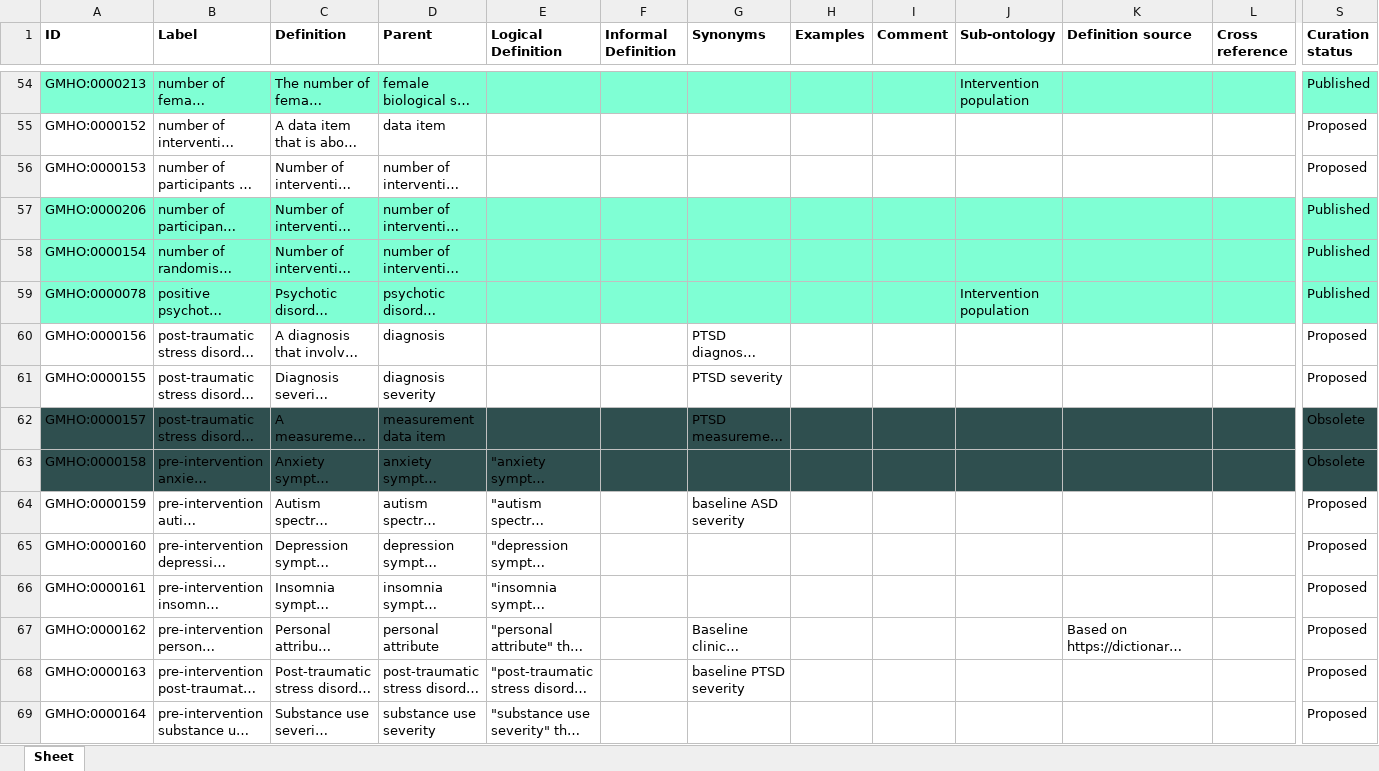
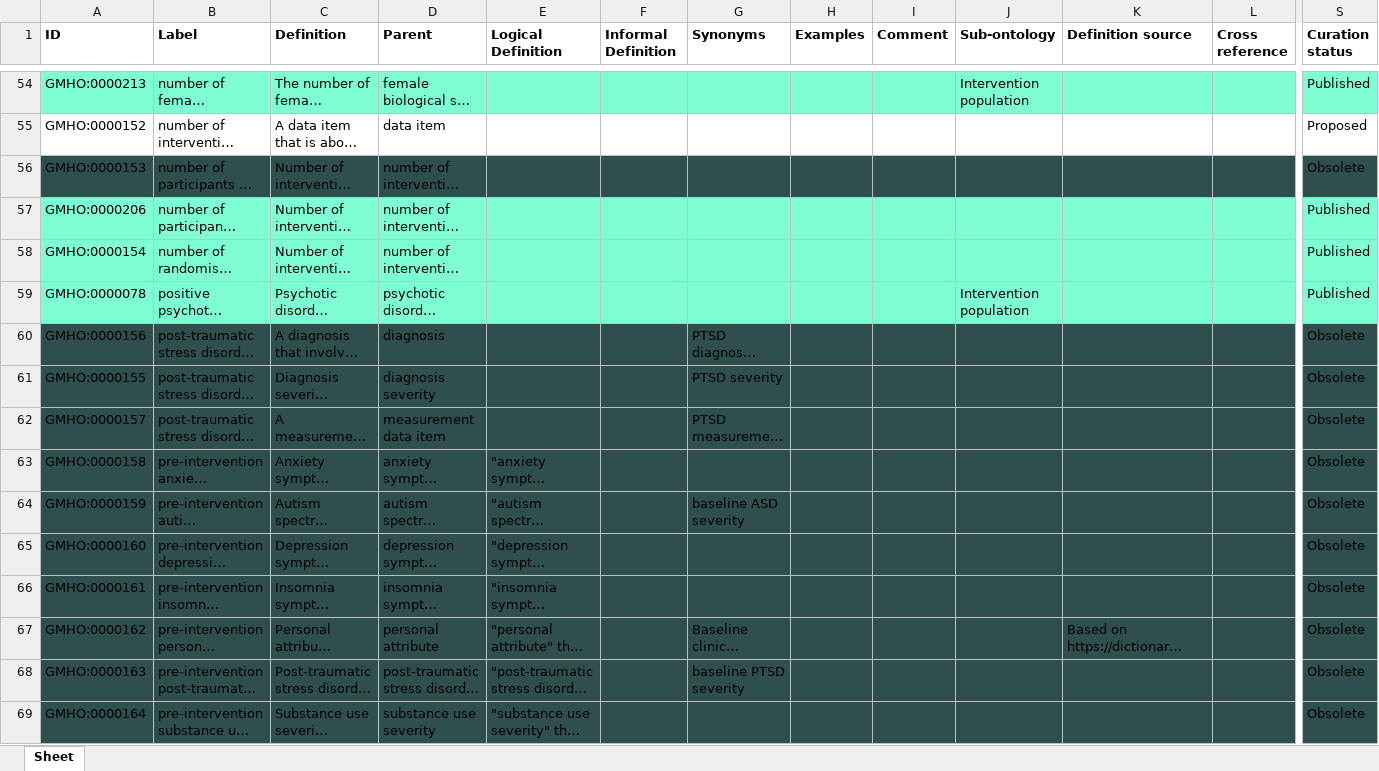
Before and after one commit to galenos-project/mental-health-ontology, an Excel workbook: Intervention population/Intervention population.xlsx, sheet Sheet, drawn as a sheet; only a part is shown, gaps mark what is left out; long unchanged cells end in …; values as stored, in another font and other column widths than the file's, no borders; the diff covers the shown part only; the diff names each change by its address in the sheet, - before the commit and + after, or states it on an @@ line.

Commit message:
Updating Intervention population.xlsx

```diff
--- a/Intervention population/Intervention population.xlsx (sheet Sheet)
+++ b/Intervention population/Intervention population.xlsx (sheet Sheet)
-A56:S56 fill: none
+A56:S56 fill: #2F4F4F
-S56 (Curation status): Proposed
+S56 (Curation status): Obsolete
-A60:S61 fill: none
+A60:S61 fill: #2F4F4F
-S60:S61 (Curation status): Proposed
+S60:S61 (Curation status): Obsolete
-A64:S69 fill: none
+A64:S69 fill: #2F4F4F
-S64:S69 (Curation status): Proposed
+S64:S69 (Curation status): Obsolete
```
Also changed, not shown: 11 edited cells and cell formats elsewhere in this sheet.
